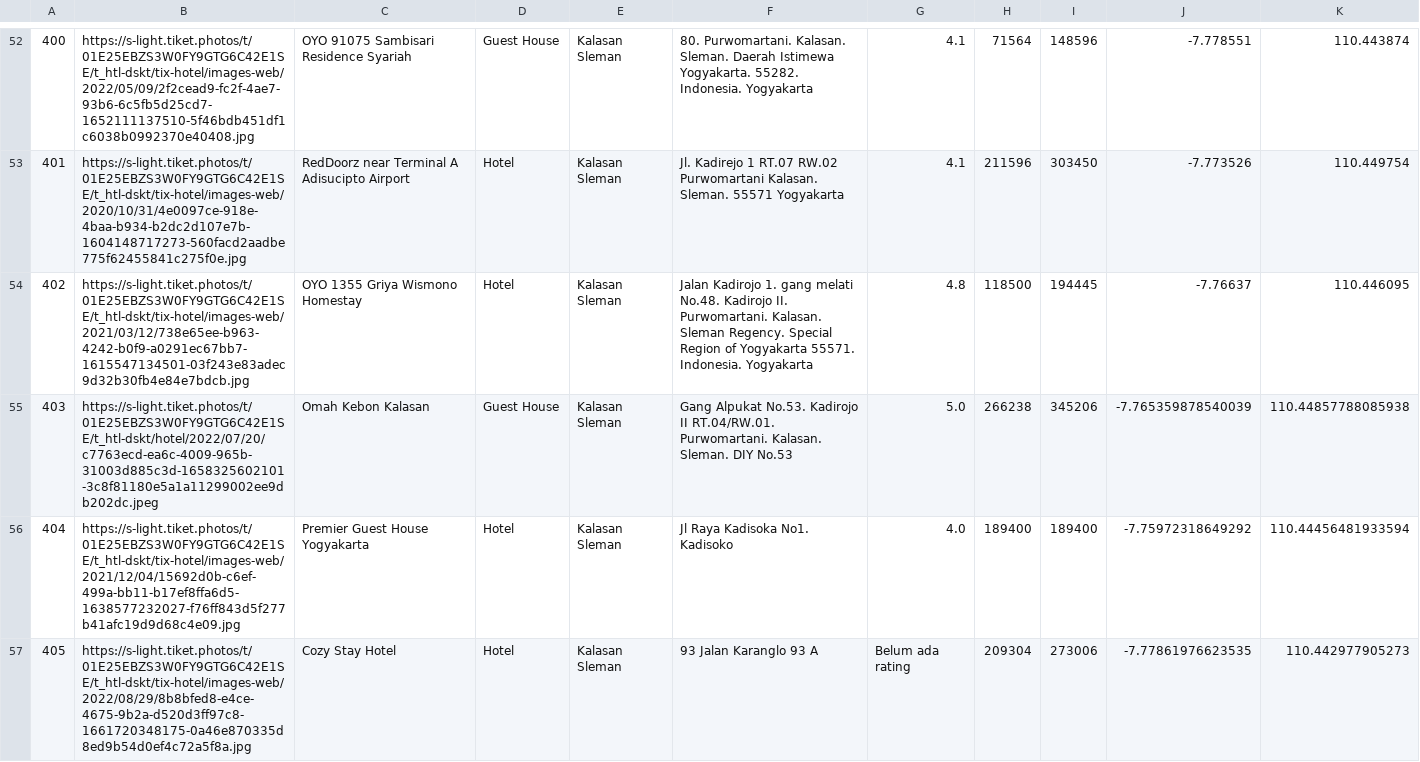
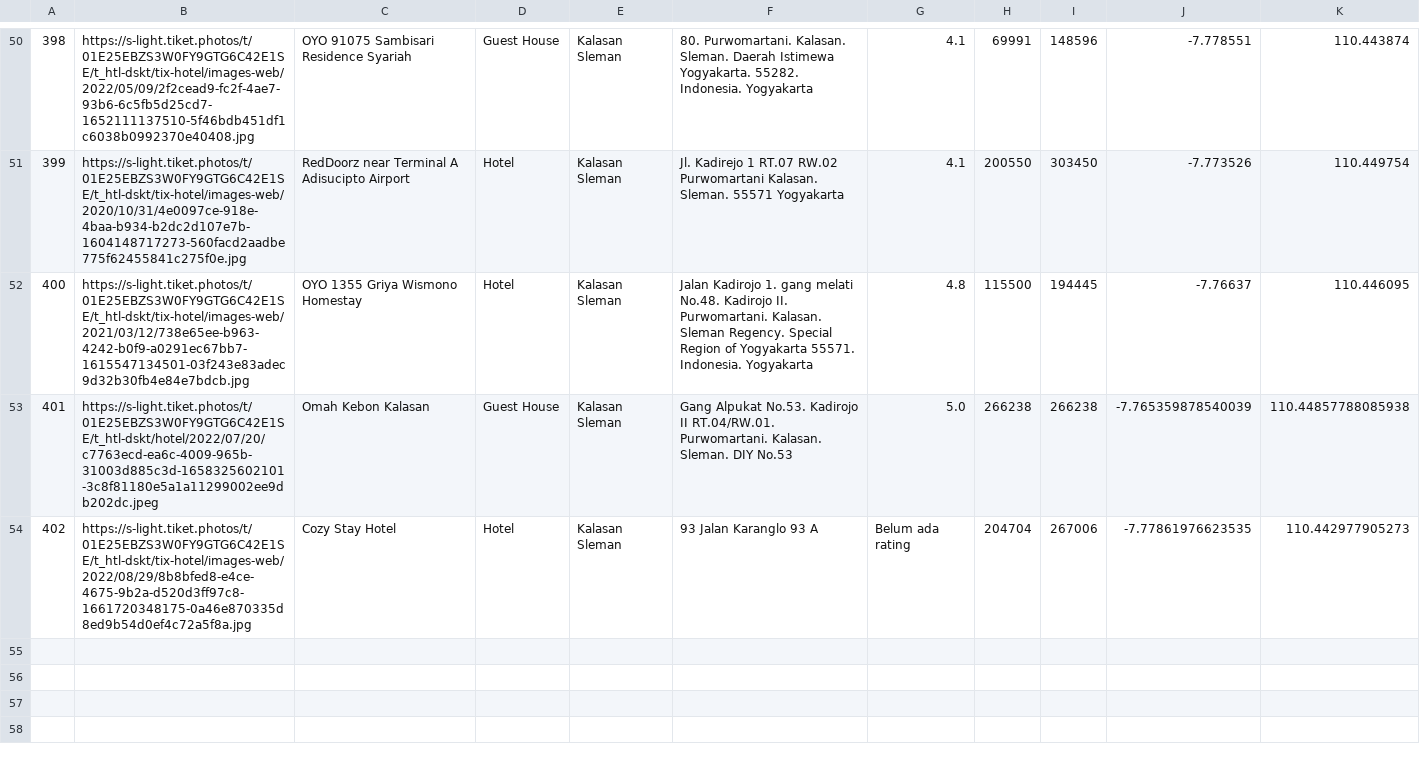
Before and after one commit to mister-riduro/datasets-final-project, a CSV file: Scrap_Hotel/db_hotel_diy.csv, drawn as a sheet; only a part is shown, gaps mark what is left out; removed rows and columns are numbered as before the commit, all else as after; the diff covers the shown part only; the diff names each change by its address in the sheet, - before the commit and + after, or states it on an @@ line.

```diff
--- a/Scrap_Hotel/db_hotel_diy.csv
+++ b/Scrap_Hotel/db_hotel_diy.csv
@@ column A renumbered from row 33 down @@
-H50: 71564
+H50: 69991
-H51: 211596
+H51: 200550
-H52: 118500
+H52: 115500
-I53: 345206
+I53: 266238
-row 56: 404 | https://s-light.tiket.photos/t/01E25EBZS3W0FY9GTG6C42E1SE/t_htl-dskt/tix-hotel/images-web/2021/12/04/15692d0b-c6ef-499a-bb11-b17ef8ffa6d5-1638577232027-f76ff843d5f277b41afc19d9d68c4e09.jpg | Premier Guest House Yogyakarta | Hotel | Kalasan Sleman | Jl Raya Kadisoka No1. Kadisoko | 4.0 | 189400 | 189400 | -7.75972318649292 | 110.44456481933594
-H54: 209304
+H54: 204704
-I54: 273006
+I54: 267006
```
Also changed, not shown: 2 removed rows and 61 edited cells elsewhere in this file, Scrap_Hotel/db_fasilitas_diy.csv, 5 other files.
